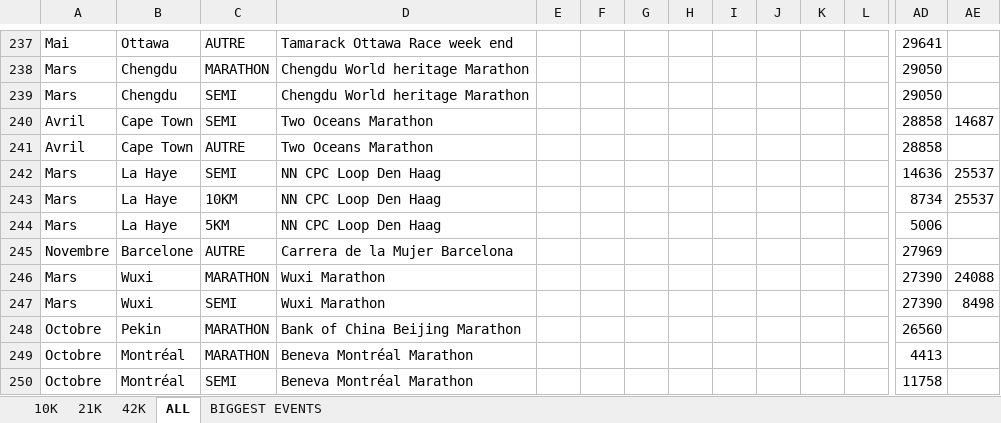
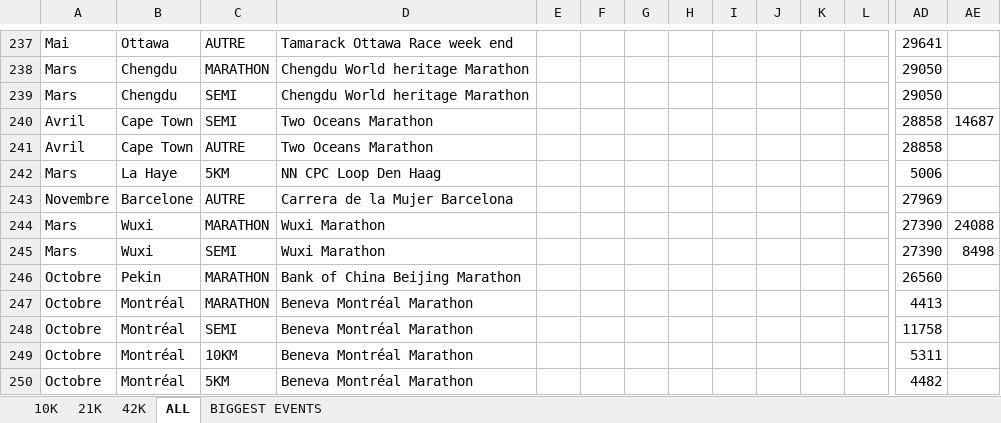
Before and after one commit to mathbrn/datapace-dashboard, an Excel workbook: Suivi_Finishers_Monde_10k_-_21k_-_42k_HISTORIQUE.xlsx, sheet ALL, drawn as a sheet; only a part is shown, gaps mark what is left out; the shorter side is filled out with more unchanged rows; values as stored, in another font and other column widths than the file's, no borders; rows hold the shown columns only; the diff names each change by its address in the sheet, - before the commit and + after, or states it on an @@ line.

```diff
--- a/Suivi_Finishers_Monde_10k_-_21k_-_42k_HISTORIQUE.xlsx (sheet ALL)
+++ b/Suivi_Finishers_Monde_10k_-_21k_-_42k_HISTORIQUE.xlsx (sheet ALL)
-row 242: Mars | La Haye | SEMI | NN CPC Loop Den Haag |  |  |  |  |  |  |  |  | 14636 | 25537
-row 243: Mars | La Haye | 10KM | NN CPC Loop Den Haag |  |  |  |  |  |  |  |  | 8734 | 25537
```
Also changed, not shown: 4 other files.
